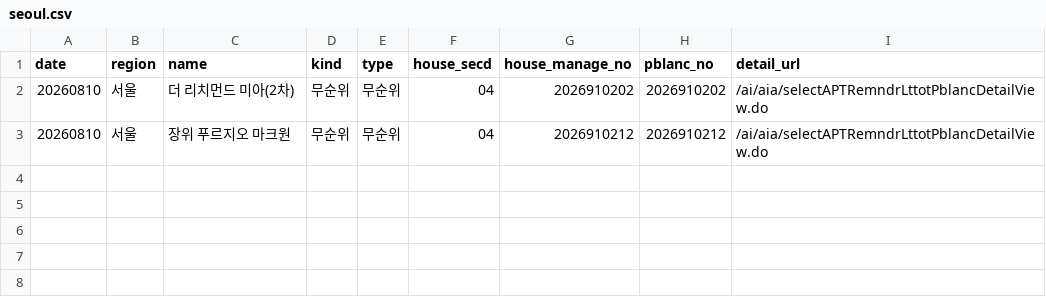
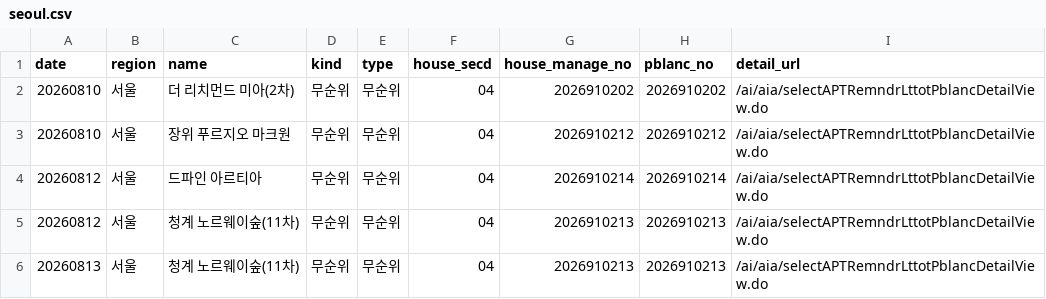
Before and after one commit to novela77/applyhome-calendar, a CSV file: docs/seoul.csv, drawn as a sheet; the diff names each change by its address in the sheet, - before the commit and + after, or states it on an @@ line.

```diff
--- a/docs/seoul.csv
+++ b/docs/seoul.csv
+row 4: 20260812 | 서울 | 드파인 아르티아 | 무순위 | 무순위 | 04 | 2026910214 | 2026910214 | /ai/aia/selectAPTRemndrLttotPblancDetailView.do
+row 5: 20260812 | 서울 | 청계 노르웨이숲(11차) | 무순위 | 무순위 | 04 | 2026910213 | 2026910213 | /ai/aia/selectAPTRemndrLttotPblancDetailView.do
+row 6: 20260813 | 서울 | 청계 노르웨이숲(11차) | 무순위 | 무순위 | 04 | 2026910213 | 2026910213 | /ai/aia/selectAPTRemndrLttotPblancDetailView.do
```
Also changed, not shown: 1 other file.
